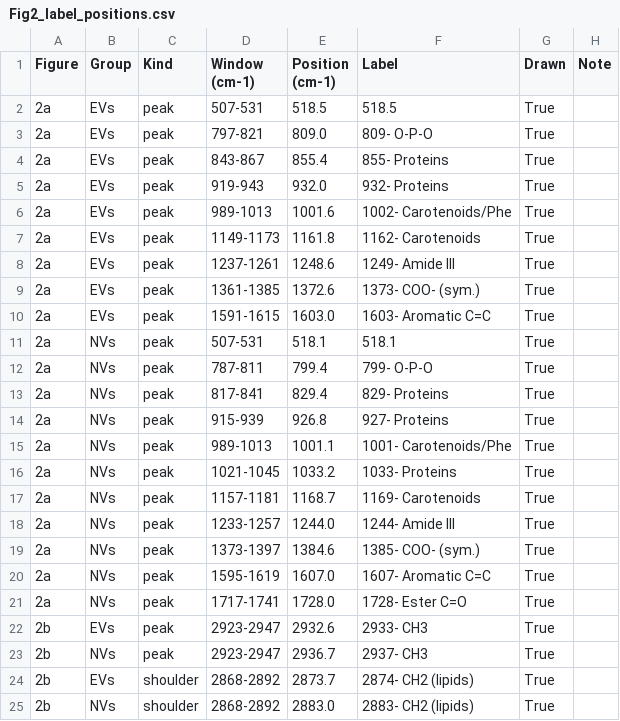
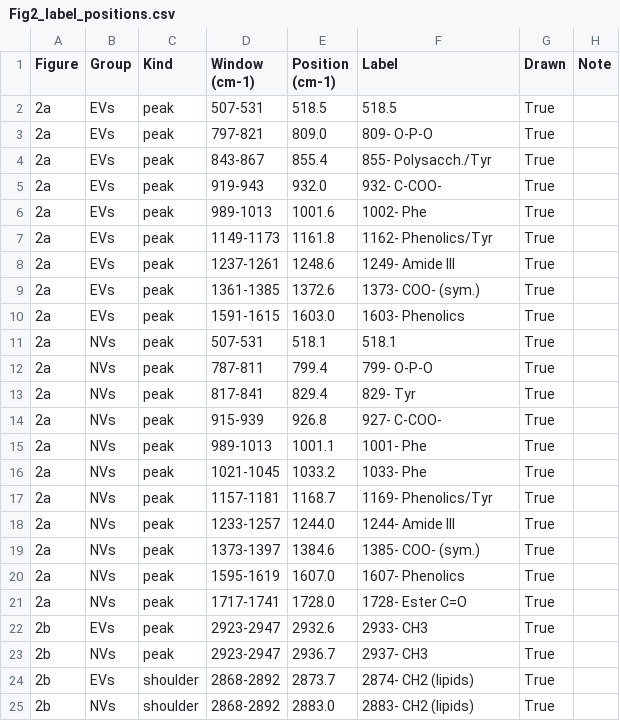
Before and after one commit to hiraaman33-oss/claude, a CSV file: Fig2_new_labels/Fig2_label_positions.csv, drawn as a sheet.

```diff
--- a/Fig2_new_labels/Fig2_label_positions.csv
+++ b/Fig2_new_labels/Fig2_label_positions.csv
@@ -3,19 +3,19 @@ Figure,Group,Kind,Window (cm-1),Position (cm-1),Label,Drawn,Note
 2a,EVs,peak,797-821,809.0,809- O-P-O,True,
-2a,EVs,peak,843-867,855.4,855- Proteins,True,
-2a,EVs,peak,919-943,932.0,932- Proteins,True,
-2a,EVs,peak,989-1013,1001.6,1002- Carotenoids/Phe,True,
-2a,EVs,peak,1149-1173,1161.8,1162- Carotenoids,True,
+2a,EVs,peak,843-867,855.4,855- Polysacch./Tyr,True,
+2a,EVs,peak,919-943,932.0,932- C-COO-,True,
+2a,EVs,peak,989-1013,1001.6,1002- Phe,True,
+2a,EVs,peak,1149-1173,1161.8,1162- Phenolics/Tyr,True,
 2a,EVs,peak,1237-1261,1248.6,1249- Amide III,True,
 2a,EVs,peak,1361-1385,1372.6,1373- COO- (sym.),True,
-2a,EVs,peak,1591-1615,1603.0,1603- Aromatic C=C,True,
+2a,EVs,peak,1591-1615,1603.0,1603- Phenolics,True,
 2a,NVs,peak,507-531,518.1,518.1,True,
 2a,NVs,peak,787-811,799.4,799- O-P-O,True,
-2a,NVs,peak,817-841,829.4,829- Proteins,True,
-2a,NVs,peak,915-939,926.8,927- Proteins,True,
-2a,NVs,peak,989-1013,1001.1,1001- Carotenoids/Phe,True,
-2a,NVs,peak,1021-1045,1033.2,1033- Proteins,True,
-2a,NVs,peak,1157-1181,1168.7,1169- Carotenoids,True,
+2a,NVs,peak,817-841,829.4,829- Tyr,True,
+2a,NVs,peak,915-939,926.8,927- C-COO-,True,
+2a,NVs,peak,989-1013,1001.1,1001- Phe,True,
+2a,NVs,peak,1021-1045,1033.2,1033- Phe,True,
+2a,NVs,peak,1157-1181,1168.7,1169- Phenolics/Tyr,True,
 2a,NVs,peak,1233-1257,1244.0,1244- Amide III,True,
 2a,NVs,peak,1373-1397,1384.6,1385- COO- (sym.),True,
-2a,NVs,peak,1595-1619,1607.0,1607- Aromatic C=C,True,
+2a,NVs,peak,1595-1619,1607.0,1607- Phenolics,True,
 2a,NVs,peak,1717-1741,1728.0,1728- Ester C=O,True,
```
Also changed, not shown: PAPER/Fig2_label_positions.csv, 8 other files.
